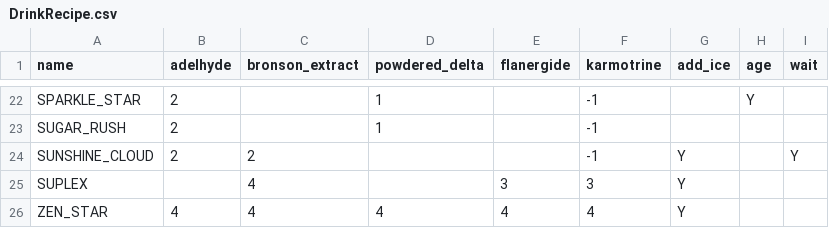
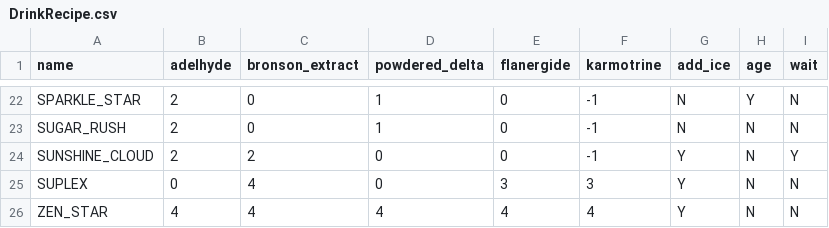
Before and after one commit to minawan/va-11-auto, a CSV file: data/DrinkRecipe.csv, drawn as a sheet; only a part is shown, gaps mark what is left out; the diff covers the shown part only; the diff names each change by its address in the sheet, - before the commit and + after, or states it on an @@ line.

```diff
--- a/data/DrinkRecipe.csv
+++ b/data/DrinkRecipe.csv
-C22:C23 (bronson_extract): (empty)
+C22:C23 (bronson_extract): 0
-E22:E24 (flanergide): (empty)
+E22:E24 (flanergide): 0
-G22:G23 (add_ice): (empty)
+G22:G23 (add_ice): N
-I22:I23 (wait): (empty)
+I22:I23 (wait): N
-H23:H26 (age): (empty)
+H23:H26 (age): N
-D24:D25 (powdered_delta): (empty)
+D24:D25 (powdered_delta): 0
-B25 (adelhyde): (empty)
+B25 (adelhyde): 0
-I25:I26 (wait): (empty)
+I25:I26 (wait): N
```
Also changed, not shown: 65 edited cells elsewhere in this file, 1 other file.
